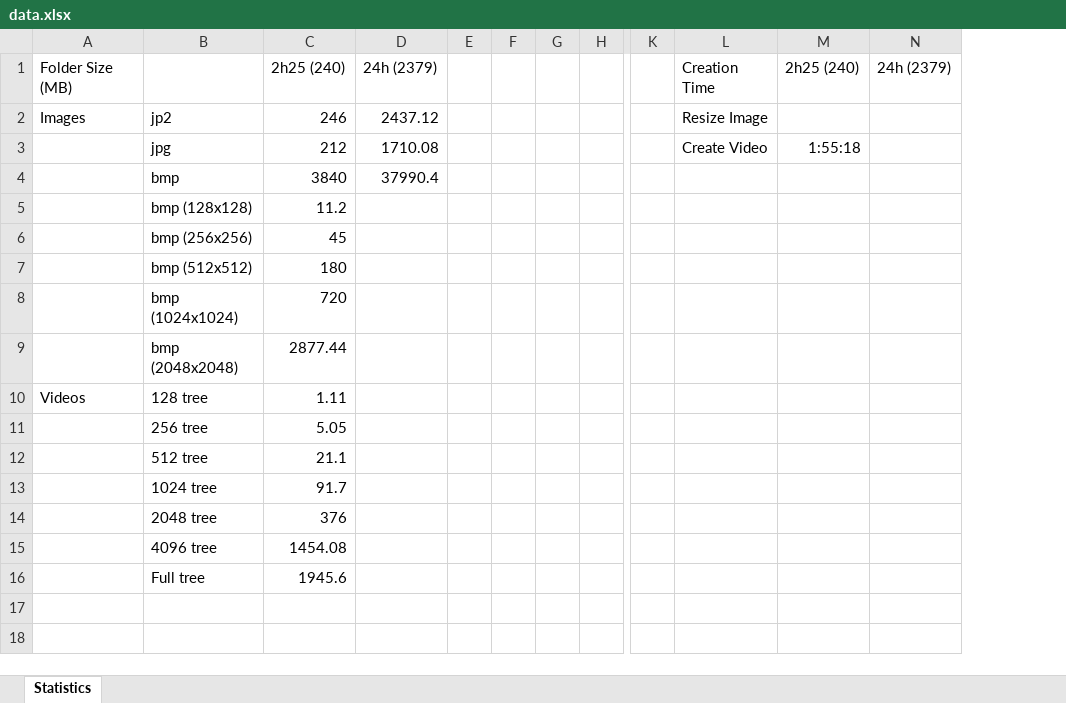
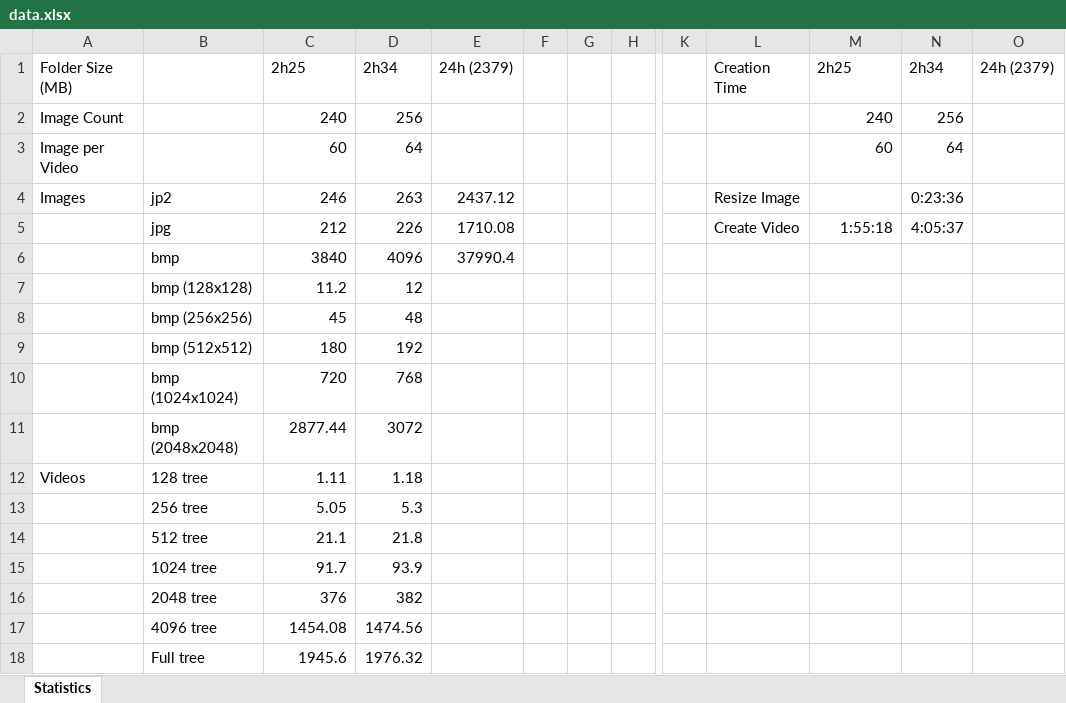
Before and after one commit to i4Ds/Scalable-Video-Streaming, an Excel workbook: data.xlsx, sheet Statistics, drawn as a sheet; only a part is shown, gaps mark what is left out; values as stored, in another font and other column widths than the file's, no borders; removed rows and columns are numbered as before the commit, all else as after; rows hold the shown columns only; the diff names each change by its address in the sheet, - before the commit and + after, or states it on an @@ line.

Commit message:
small changes, added new statistics

```diff
--- a/data.xlsx (sheet Statistics)
+++ b/data.xlsx (sheet Statistics)
+column D, row 1: 2h34; rows 4-18: 263 | 226 | 4096 | 12 | 48 | 192 | 768 | 3072 | 1.18 | 5.3 | 21.8 | 93.9 | 382 | 1474.56 | 1976.32
-column E, empty
+column N, row 1: 2h34; rows 4-5: 0:23:36 | 4:05:37
-C1: 2h25 (240)
+C1: 2h25
-M1: 2h25 (240)
+M1: 2h25
+row 2: Image Count |  | 240 | 256 |  |  |  |  |  |  | 240 | 256
+row 3: Image per Video |  | 60 | 64 |  |  |  |  |  |  | 60 | 64
```
Also changed, not shown: 3 other files.
